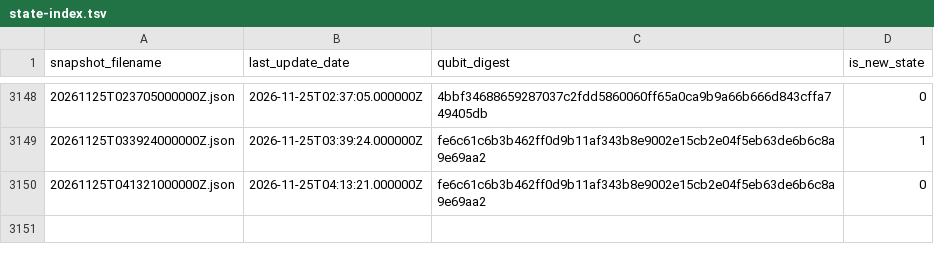
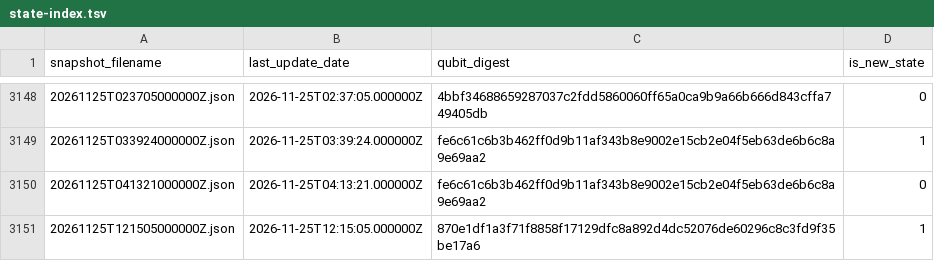
Before and after one commit to SuperconducTED/superconducted-noise-engine, a TSV file: health/state-index.tsv, drawn as a sheet; only a part is shown, gaps mark what is left out; the diff names each change by its address in the sheet, - before the commit and + after, or states it on an @@ line.

```diff
--- a/health/state-index.tsv
+++ b/health/state-index.tsv
+row 3151: 20261125T121505000000Z.json | 2026-11-25T12:15:05.000000Z | 870e1df1a3f71f8858f17129dfc8a892d4dc52076de60296c8c3fd9f35be17a6 | 1
```
Also changed, not shown: ledger/2026-11.tsv, 1 other file.
